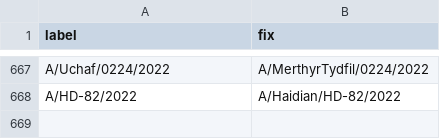
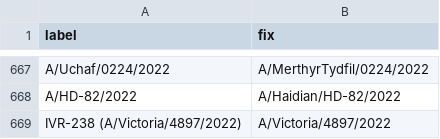
Before and after one commit to nextstrain/fauna, a TSV file: source-data/flu_strain_name_fix.tsv, drawn as a sheet; only a part is shown, gaps mark what is left out; the diff names each change by its address in the sheet, - before the commit and + after, or states it on an @@ line.

Commit message:
Update flu strain name fix for Crick titer

```diff
--- a/source-data/flu_strain_name_fix.tsv
+++ b/source-data/flu_strain_name_fix.tsv
+row 669: IVR-238 (A/Victoria/4897/2022) | A/Victoria/4897/2022
```
